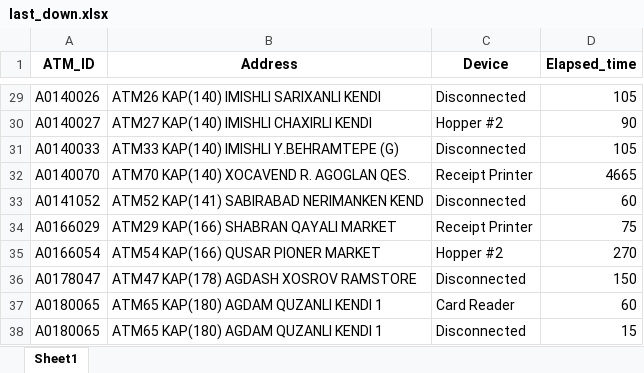
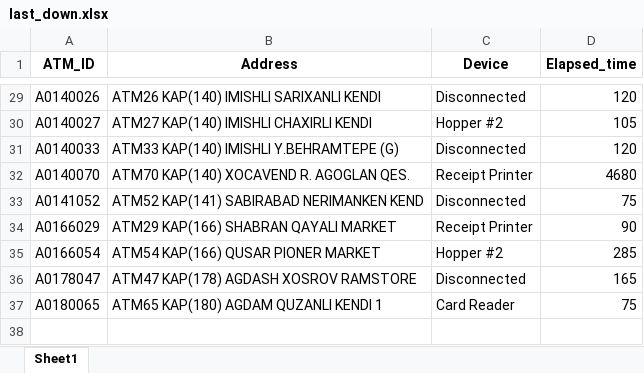
Before and after one commit to kbturgut090/fimi, an Excel workbook: last_down.xlsx, sheet Sheet1, drawn as a sheet; only a part is shown, gaps mark what is left out; values as stored, in another font and other column widths than the file's, no borders; removed rows and columns are numbered as before the commit, all else as after; the diff covers the shown part only; the diff names each change by its address in the sheet, - before the commit and + after, or states it on an @@ line.

```diff
--- a/last_down.xlsx (sheet Sheet1)
+++ b/last_down.xlsx (sheet Sheet1)
-D29 (Elapsed_time): 105
+D29 (Elapsed_time): 120
-D30 (Elapsed_time): 90
+D30 (Elapsed_time): 105
-D31 (Elapsed_time): 105
+D31 (Elapsed_time): 120
-D32 (Elapsed_time): 4665
+D32 (Elapsed_time): 4680
-D33 (Elapsed_time): 60
+D33 (Elapsed_time): 75
-D34 (Elapsed_time): 75
+D34 (Elapsed_time): 90
-D35 (Elapsed_time): 270
+D35 (Elapsed_time): 285
-D36 (Elapsed_time): 150
+D36 (Elapsed_time): 165
-D37 (Elapsed_time): 60
+D37 (Elapsed_time): 75
-row 38: A0180065 | ATM65 KAP(180) AGDAM QUZANLI KENDI 1 | Disconnected | 15
```
Also changed, not shown: 3 added rows, 3 removed rows and 25 edited cells elsewhere in this sheet.
